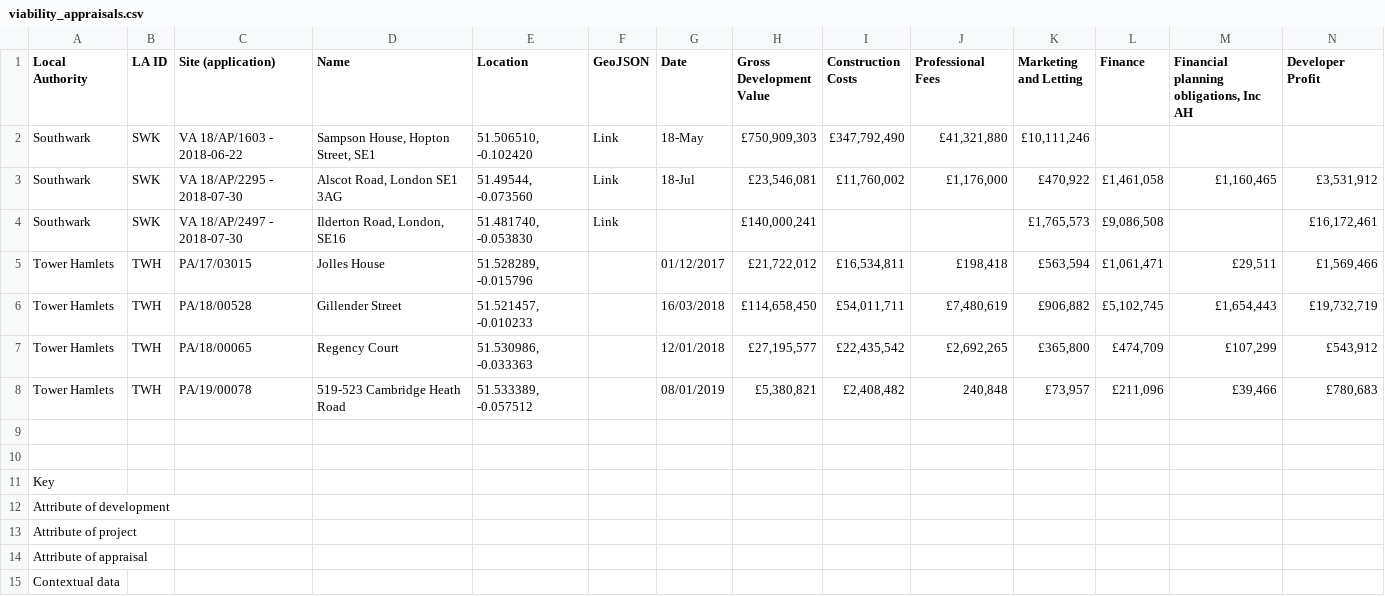
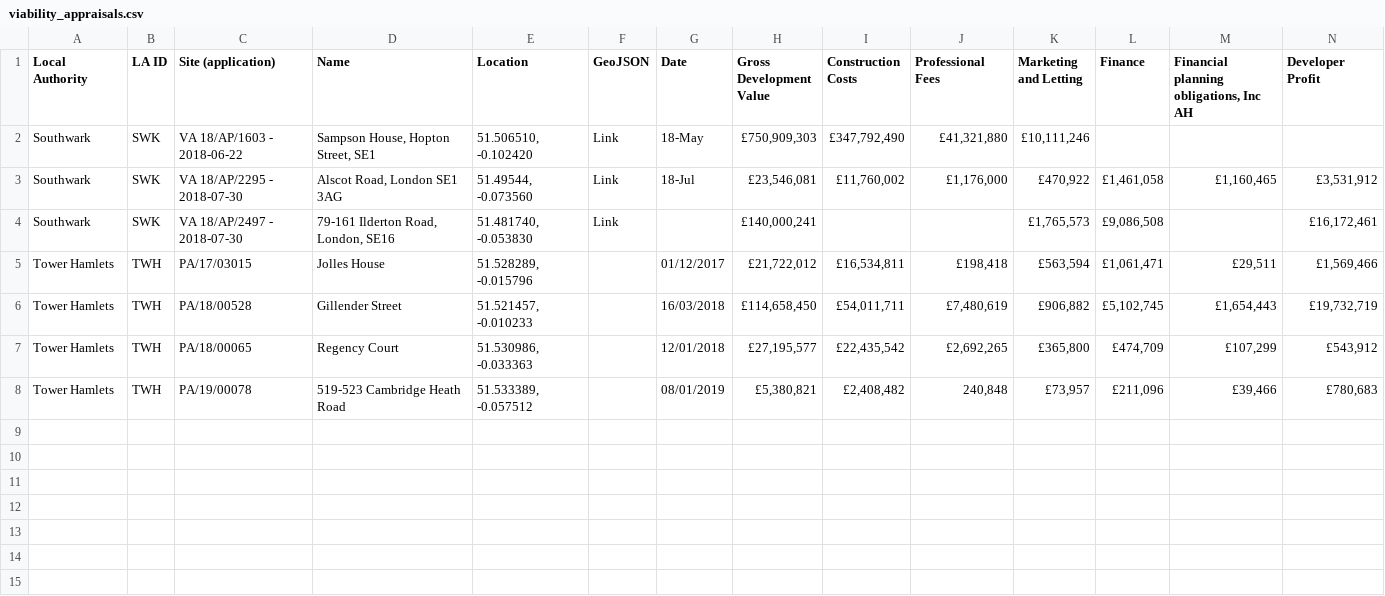
Before and after one commit to wearefuturegov/viability-comparison-tool, a CSV file: lib/viability_appraisals.csv, drawn as a sheet; only a part is shown; rows hold the shown columns only; the diff names each change by its address in the sheet, - before the commit and + after, or states it on an @@ line.

Commit message:
Correct csv

```diff
--- a/lib/viability_appraisals.csv
+++ b/lib/viability_appraisals.csv
-D4 (Name): Ilderton Road, London, SE16
+D4 (Name): 79-161 Ilderton Road, London, SE16
-row 9: (empty)
-row 10: (empty)
-row 11: Key
-row 12: Attribute of development
-row 13: Attribute of project
-row 14: Attribute of appraisal
-row 15: Contextual data
```
